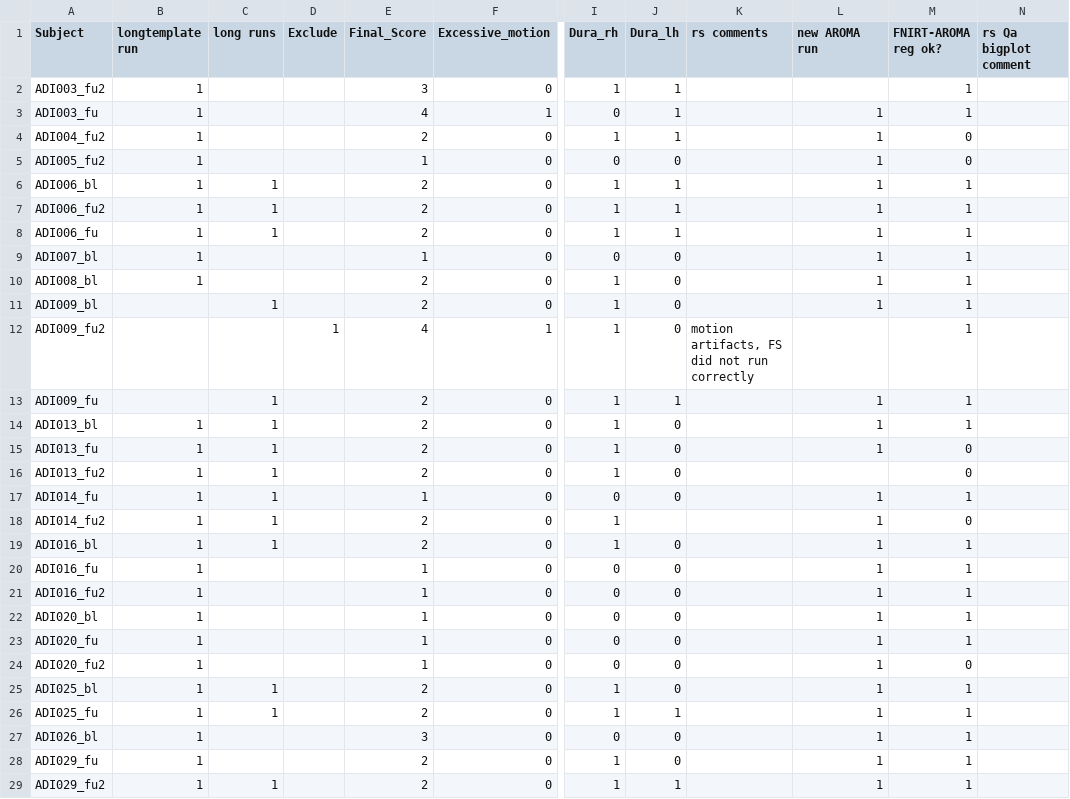
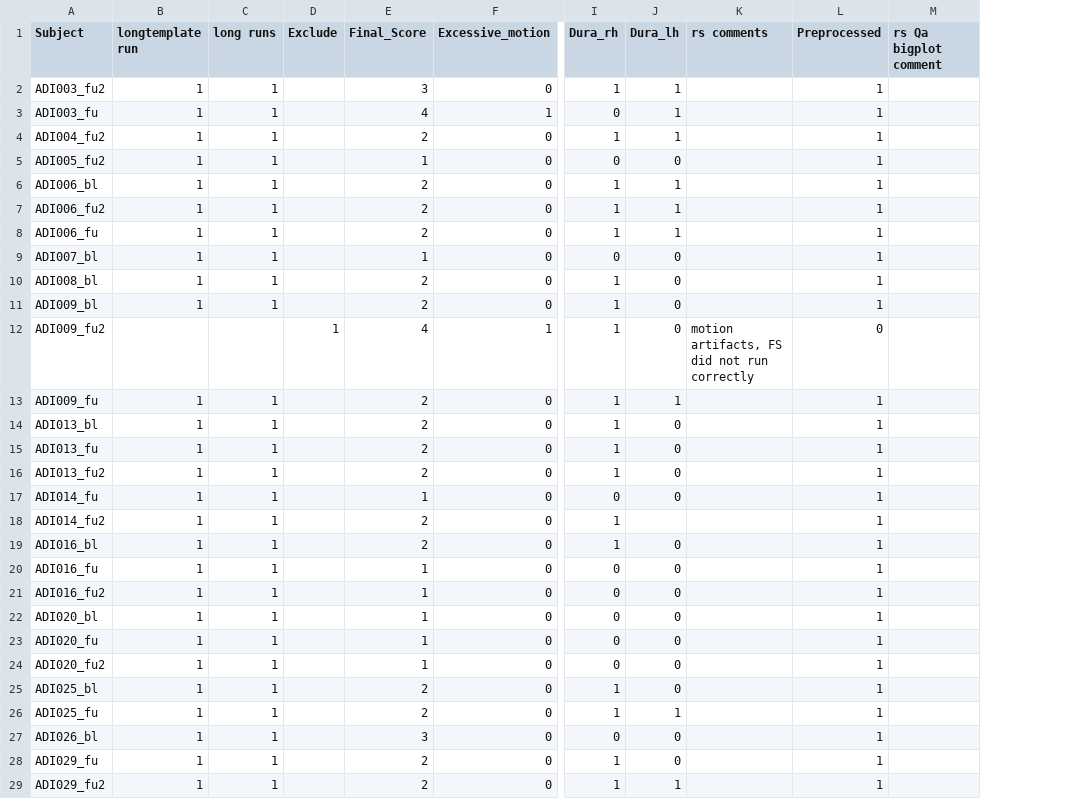
Before and after one commit to fBeyer89/ADI_preproc, a CSV file: Preprocessing/qa/rs_qa/ADI_rs_qa.csv, drawn as a sheet; only a part is shown, gaps mark what is left out; the diff covers the shown part only; the diff names each change by its address in the sheet, - before the commit and + after, or states it on an @@ line.

Commit message:
edited Project 1 head motion

```diff
--- a/Preprocessing/qa/rs_qa/ADI_rs_qa.csv
+++ b/Preprocessing/qa/rs_qa/ADI_rs_qa.csv
-column M (FNIRT-AROMA reg ok?), rows 2-29: 1 | 1 | 0 | 0 | 1 | 1 | 1 | 1 | 1 | 1 | 1 | 1 | 1 | 0 | 0 | 1 | 0 | 1 | 1 | 1 | 1 | 1 | 0 | 1 | 1 | 1 | 1 | 1
-L1: new AROMA run
+L1: Preprocessed
-C2:C5 (long runs): (empty)
+C2:C5 (long runs): 1
-L2 (Preprocessed): (empty)
+L2 (Preprocessed): 1
-C9:C10 (long runs): (empty)
+C9:C10 (long runs): 1
-B11 (longtemplate run): (empty)
+B11 (longtemplate run): 1
-L12 (Preprocessed): (empty)
+L12 (Preprocessed): 0
-B13 (longtemplate run): (empty)
+B13 (longtemplate run): 1
-L16 (Preprocessed): (empty)
+L16 (Preprocessed): 1
-C20:C24 (long runs): (empty)
+C20:C24 (long runs): 1
-C27:C28 (long runs): (empty)
+C27:C28 (long runs): 1
```
Also changed, not shown: 25 edited cells elsewhere in this file, 48 other files.
